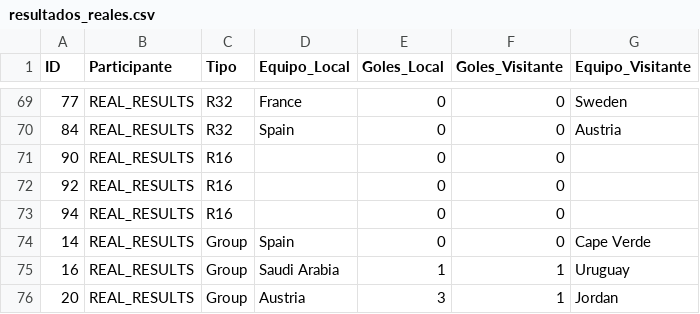
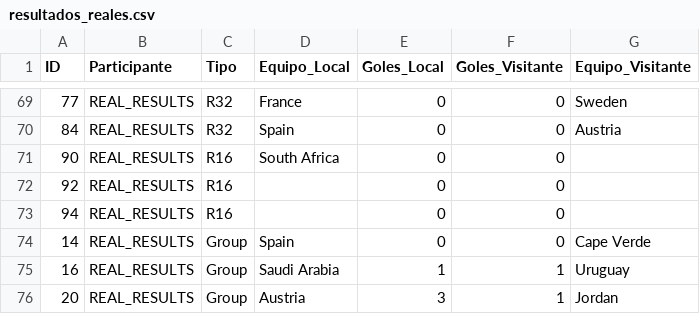
Before and after one commit to Ojedalatronico/porra, a CSV file: data/resultados_reales.csv, drawn as a sheet; only a part is shown, gaps mark what is left out.

```diff
--- a/data/resultados_reales.csv
+++ b/data/resultados_reales.csv
@@ -70,3 +70,3 @@
 84,REAL_RESULTS,R32,Spain,0,0,Austria
-90,REAL_RESULTS,R16,,0,0,
+90,REAL_RESULTS,R16,South Africa,0,0,
 92,REAL_RESULTS,R16,,0,0,
```
Also changed, not shown: 1 other file.
